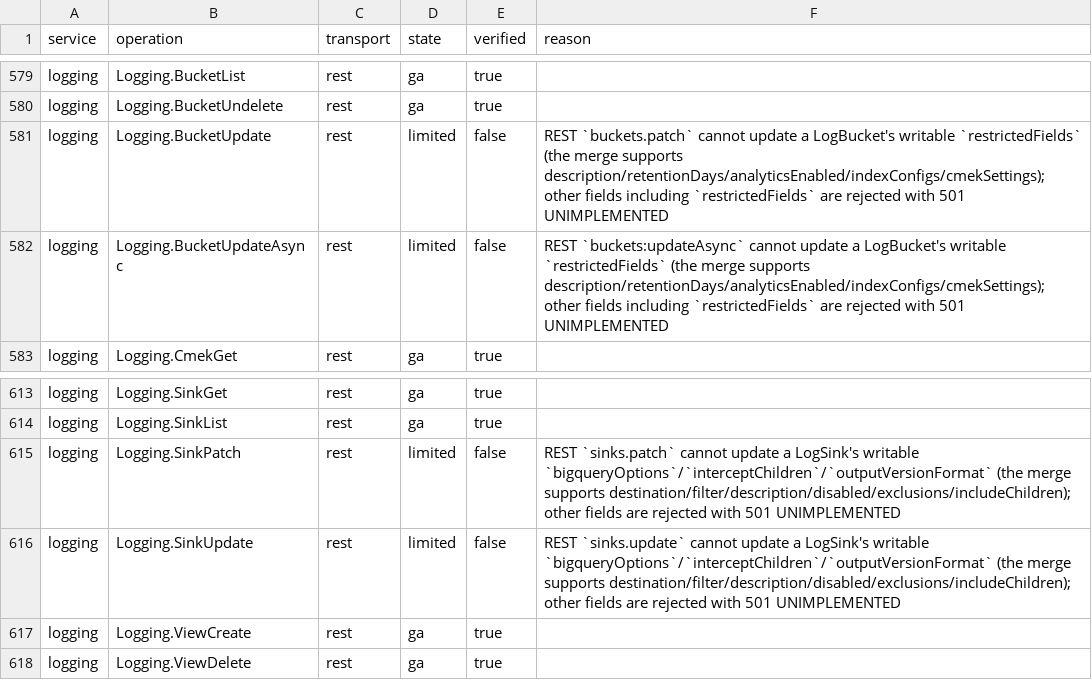
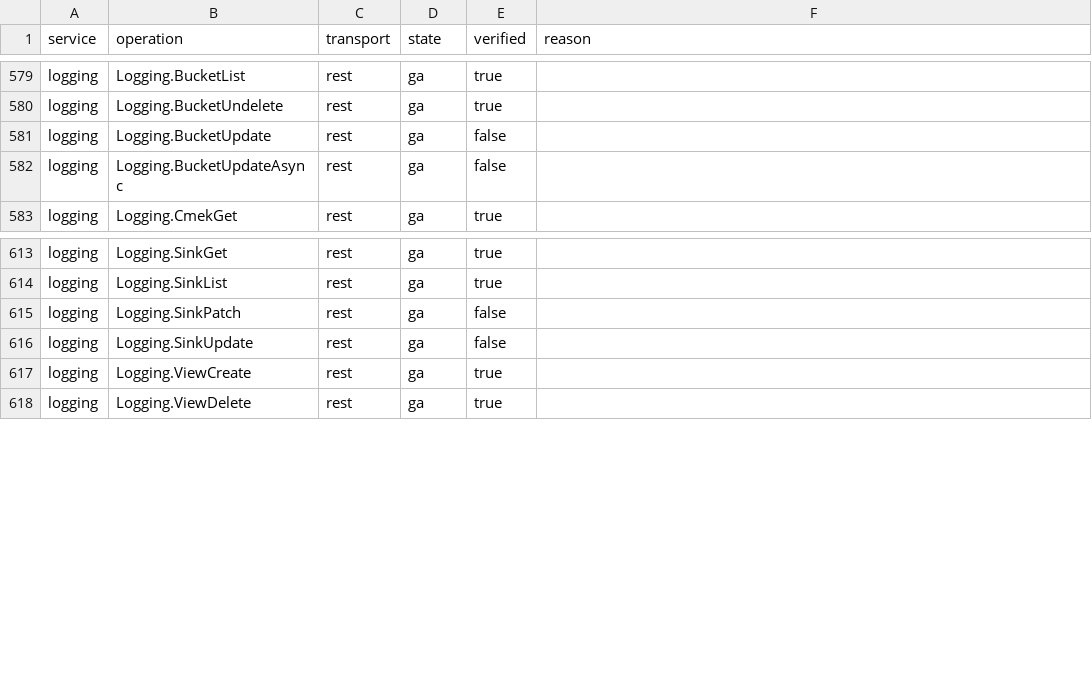
Before and after one commit to aamerik/jaiscloud, a CSV file: docs/fidelity/fidelity-matrix.csv, drawn as a sheet; only a part is shown, gaps mark what is left out.

Commit message:
fix(gcp/logging): merge every writable sink/bucket update-mask field (AUD2-1)
The REST Logging update merges accepted only a subset of each resource's
writable fields, so buckets.patch/buckets:updateAsync (restrictedFields,
locked) and sinks.patch/sinks.update (bigqueryOptions, interceptChildren,
outputVersionFormat) rejected a real mask path. AUD5 had re-graded those four
cells ga->limited; this implements the fields and restores them to ga.

- store: add LogBucket.RestrictedFields and LogSink.InterceptChildren/
  OutputVersionFormat/BigQueryOptions; migration 067 adds the jc_log_sinks
  columns and they are threaded through the Postgres store + snapshot.
- core: apply the new paths in applyBucketMask/applySinkMask. The output-only
  bigqueryOptions.usesTimestampColumnPartitioning is never taken from the
  request and is preserved across a merge; interceptChildren enforces the
  Discovery constraints; outputVersionFormat is validated against V1/V2.
- transports: map the fields in both the REST and gRPC codecs (interceptChildren
  is REST/Discovery-only; the pinned gRPC proto dropped it).
- errors: an update_mask path that names no writable field now returns
  400 INVALID_ARGUMENT (AIP-134/AIP-161), not 501 UNIMPLEMENTED, across every
  Logging merge. Monitoring/Eventarc deferred (AUD2-7).
- docs: matrix overrides/matrix/GA.md/reconciliation refresh; the conformance
  coverage-exemption reasons point at AUD5-2 (the probe's updateMask=labels).

Tests: sink/bucket mask round-trips in both transports, a gcpparity step that
cross-diffs restrictedFields, and a Postgres sink/snapshot round-trip.

```diff
--- a/docs/fidelity/fidelity-matrix.csv
+++ b/docs/fidelity/fidelity-matrix.csv
@@ -580,4 +580,4 @@ logging,Logging.BucketList,rest,ga,true,
 logging,Logging.BucketUndelete,rest,ga,true,
-logging,Logging.BucketUpdate,rest,limited,false,REST `buckets.patch` cannot update a LogBucket's writable `restrictedFields` (the merge supports description/retentionDays/analyticsEnabled/indexConfigs/cmekSettings); other fields including `restrictedFields` are rejected with 501 UNIMPLEMENTED
-logging,Logging.BucketUpdateAsync,rest,limited,false,REST `buckets:updateAsync` cannot update a LogBucket's writable `restrictedFields` (the merge supports description/retentionDays/analyticsEnabled/indexConfigs/cmekSettings); other fields including `restrictedFields` are rejected with 501 UNIMPLEMENTED
+logging,Logging.BucketUpdate,rest,ga,false,
+logging,Logging.BucketUpdateAsync,rest,ga,false,
 logging,Logging.CmekGet,rest,ga,true,
@@ -614,4 +614,4 @@ logging,Logging.SinkGet,rest,ga,true,
 logging,Logging.SinkList,rest,ga,true,
-logging,Logging.SinkPatch,rest,limited,false,REST `sinks.patch` cannot update a LogSink's writable `bigqueryOptions`/`interceptChildren`/`outputVersionFormat` (the merge supports destination/filter/description/disabled/exclusions/includeChildren); other fields are rejected with 501 UNIMPLEMENTED
-logging,Logging.SinkUpdate,rest,limited,false,REST `sinks.update` cannot update a LogSink's writable `bigqueryOptions`/`interceptChildren`/`outputVersionFormat` (the merge supports destination/filter/description/disabled/exclusions/includeChildren); other fields are rejected with 501 UNIMPLEMENTED
+logging,Logging.SinkPatch,rest,ga,false,
+logging,Logging.SinkUpdate,rest,ga,false,
 logging,Logging.ViewCreate,rest,ga,true,
```
Also changed, not shown: 26 other files.
